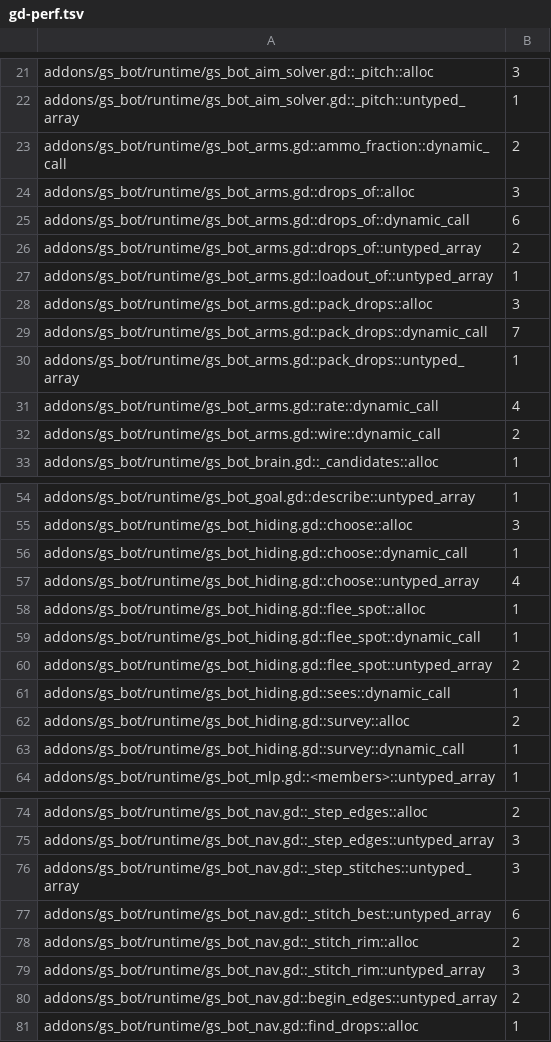
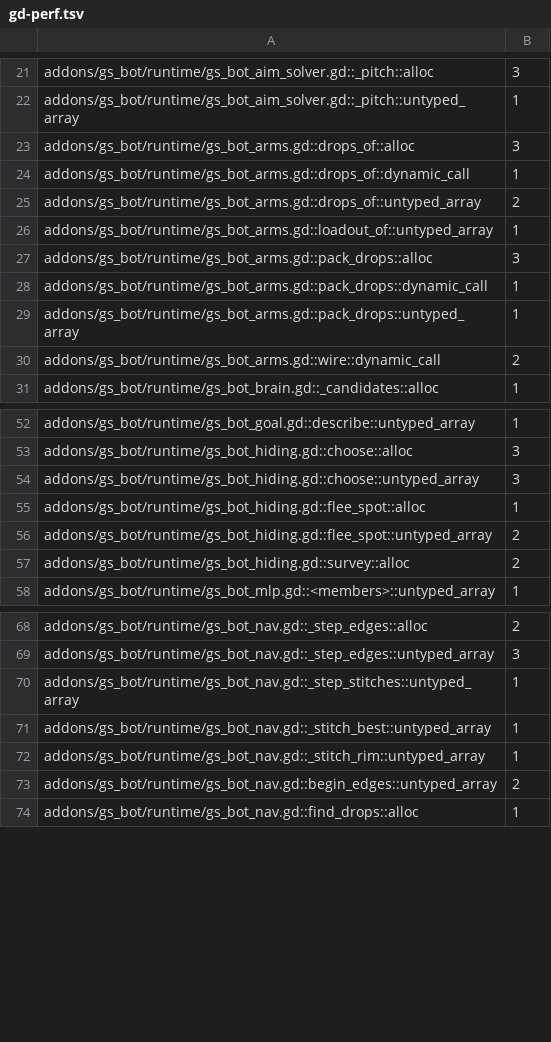
Before and after one commit to gamespice-platform/bot, a TSV file: ci/efficiency/gd-perf.tsv, drawn as a sheet; only a part is shown, gaps mark what is left out.

```diff
--- a/ci/efficiency/gd-perf.tsv
+++ b/ci/efficiency/gd-perf.tsv
@@ -22,5 +22,4 @@ addons/gs_bot/runtime/gs_bot_aim_solver.gd::_pitch::alloc	3
 addons/gs_bot/runtime/gs_bot_aim_solver.gd::_pitch::untyped_array	1
-addons/gs_bot/runtime/gs_bot_arms.gd::ammo_fraction::dynamic_call	2
 addons/gs_bot/runtime/gs_bot_arms.gd::drops_of::alloc	3
-addons/gs_bot/runtime/gs_bot_arms.gd::drops_of::dynamic_call	6
+addons/gs_bot/runtime/gs_bot_arms.gd::drops_of::dynamic_call	1
 addons/gs_bot/runtime/gs_bot_arms.gd::drops_of::untyped_array	2
@@ -28,5 +27,4 @@ addons/gs_bot/runtime/gs_bot_arms.gd::loadout_of::untyped_array	1
 addons/gs_bot/runtime/gs_bot_arms.gd::pack_drops::alloc	3
-addons/gs_bot/runtime/gs_bot_arms.gd::pack_drops::dynamic_call	7
+addons/gs_bot/runtime/gs_bot_arms.gd::pack_drops::dynamic_call	1
 addons/gs_bot/runtime/gs_bot_arms.gd::pack_drops::untyped_array	1
-addons/gs_bot/runtime/gs_bot_arms.gd::rate::dynamic_call	4
 addons/gs_bot/runtime/gs_bot_arms.gd::wire::dynamic_call	2
@@ -55,10 +53,6 @@ addons/gs_bot/runtime/gs_bot_goal.gd::describe::untyped_array	1
 addons/gs_bot/runtime/gs_bot_hiding.gd::choose::alloc	3
-addons/gs_bot/runtime/gs_bot_hiding.gd::choose::dynamic_call	1
-addons/gs_bot/runtime/gs_bot_hiding.gd::choose::untyped_array	4
+addons/gs_bot/runtime/gs_bot_hiding.gd::choose::untyped_array	3
 addons/gs_bot/runtime/gs_bot_hiding.gd::flee_spot::alloc	1
-addons/gs_bot/runtime/gs_bot_hiding.gd::flee_spot::dynamic_call	1
 addons/gs_bot/runtime/gs_bot_hiding.gd::flee_spot::untyped_array	2
-addons/gs_bot/runtime/gs_bot_hiding.gd::sees::dynamic_call	1
 addons/gs_bot/runtime/gs_bot_hiding.gd::survey::alloc	2
-addons/gs_bot/runtime/gs_bot_hiding.gd::survey::dynamic_call	1
 addons/gs_bot/runtime/gs_bot_mlp.gd::<members>::untyped_array	1
@@ -75,6 +69,5 @@ addons/gs_bot/runtime/gs_bot_nav.gd::_step_edges::alloc	2
 addons/gs_bot/runtime/gs_bot_nav.gd::_step_edges::untyped_array	3
-addons/gs_bot/runtime/gs_bot_nav.gd::_step_stitches::untyped_array	3
-addons/gs_bot/runtime/gs_bot_nav.gd::_stitch_best::untyped_array	6
-addons/gs_bot/runtime/gs_bot_nav.gd::_stitch_rim::alloc	2
-addons/gs_bot/runtime/gs_bot_nav.gd::_stitch_rim::untyped_array	3
+addons/gs_bot/runtime/gs_bot_nav.gd::_step_stitches::untyped_array	1
+addons/gs_bot/runtime/gs_bot_nav.gd::_stitch_best::untyped_array	1
+addons/gs_bot/runtime/gs_bot_nav.gd::_stitch_rim::untyped_array	1
 addons/gs_bot/runtime/gs_bot_nav.gd::begin_edges::untyped_array	2
```
Also changed, not shown: 3 other files.
